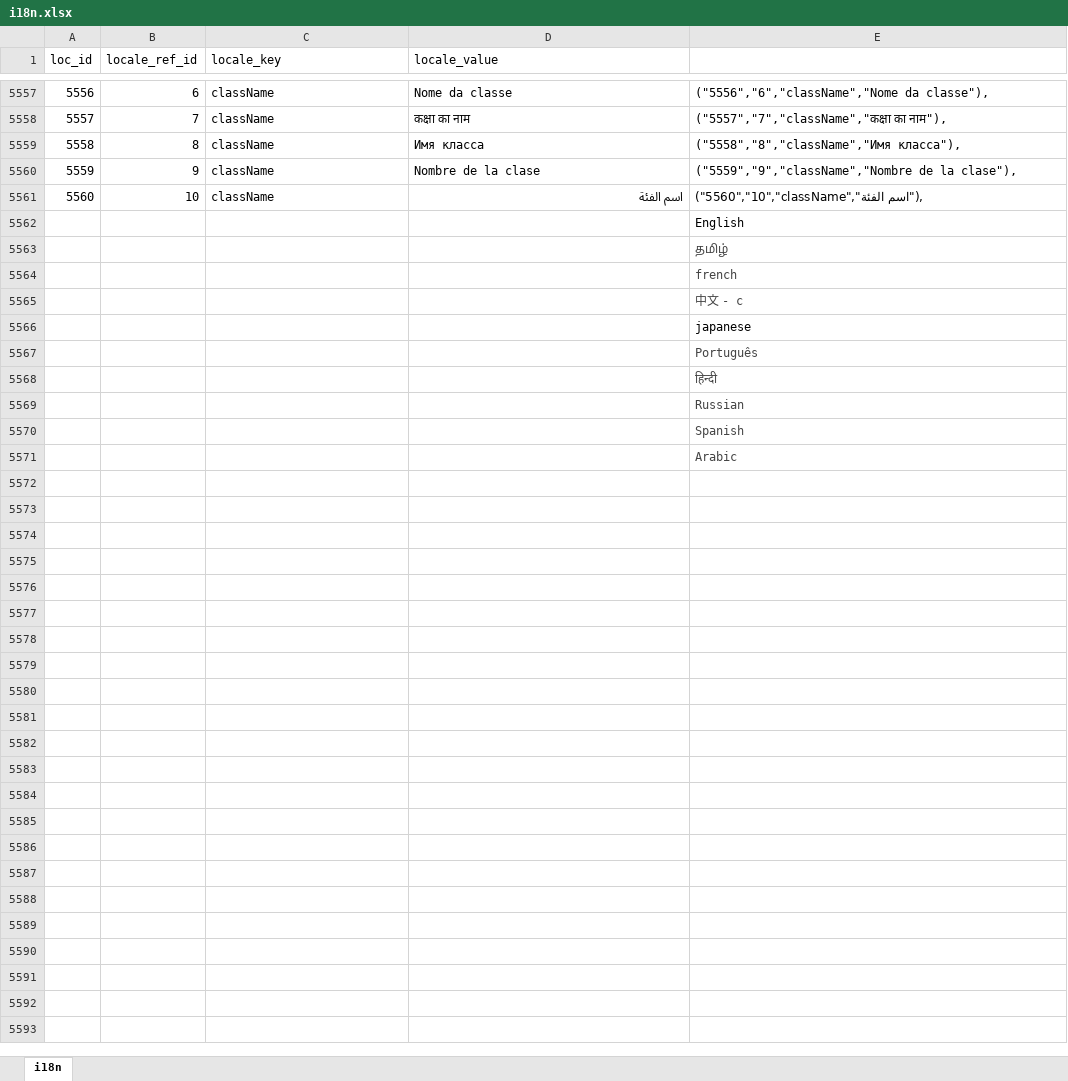
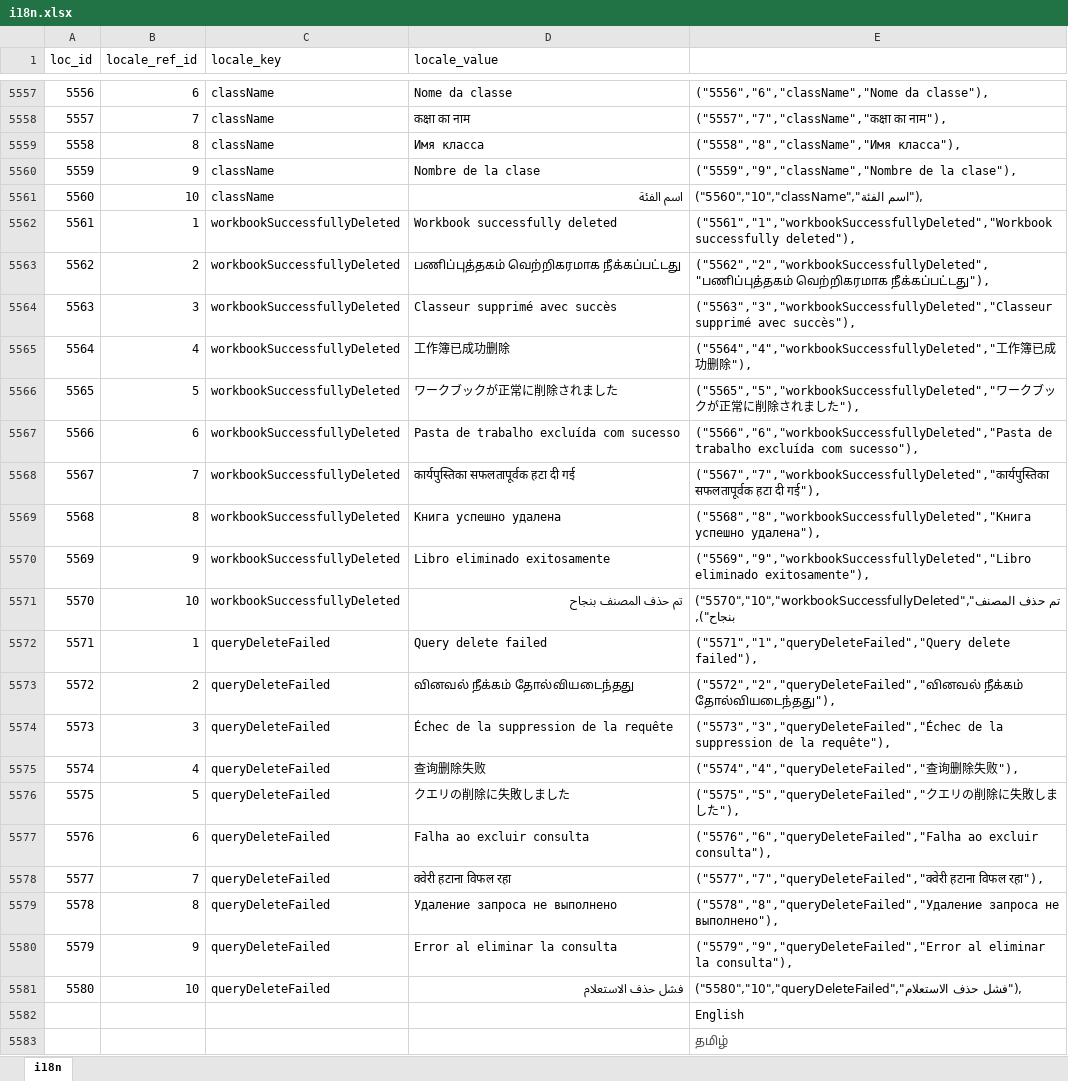
Before and after one commit to bharani-palani/ledgerely, an Excel workbook: i18n.xlsx, sheet i18n, drawn as a sheet; only a part is shown, gaps mark what is left out; the shorter side is filled out with more unchanged rows; values as stored, in another font and other column widths than the file's, no borders; the diff names each change by its address in the sheet, - before the commit and + after, or states it on an @@ line.

Commit message:
intl variables added

```diff
--- a/i18n.xlsx (sheet i18n)
+++ b/i18n.xlsx (sheet i18n)
+row 5562: 5561 | 1 | workbookSuccessfullyDeleted | Workbook successfully deleted | ("5561","1","workbookSuccessfullyDeleted","Workbook successfully deleted"),
+row 5563: 5562 | 2 | workbookSuccessfullyDeleted | பணிப்புத்தகம் வெற்றிகரமாக நீக்கப்பட்டது | ("5562","2","workbookSuccessfullyDeleted","பணிப்புத்தகம் வெற்றிகரமாக நீக்கப்பட்டது"),
+row 5564: 5563 | 3 | workbookSuccessfullyDeleted | Classeur supprimé avec succès | ("5563","3","workbookSuccessfullyDeleted","Classeur supprimé avec succès"),
+row 5565: 5564 | 4 | workbookSuccessfullyDeleted | 工作簿已成功删除 | ("5564","4","workbookSuccessfullyDeleted","工作簿已成功删除"),
+row 5566: 5565 | 5 | workbookSuccessfullyDeleted | ワークブックが正常に削除されました | ("5565","5","workbookSuccessfullyDeleted","ワークブックが正常に削除されました"),
+row 5567: 5566 | 6 | workbookSuccessfullyDeleted | Pasta de trabalho excluída com sucesso | ("5566","6","workbookSuccessfullyDeleted","Pasta de trabalho excluída com sucesso"),
+row 5568: 5567 | 7 | workbookSuccessfullyDeleted | कार्यपुस्तिका सफलतापूर्वक हटा दी गई | ("5567","7","workbookSuccessfullyDeleted","कार्यपुस्तिका सफलतापूर्वक हटा दी गई"),
+row 5569: 5568 | 8 | workbookSuccessfullyDeleted | Книга успешно удалена | ("5568","8","workbookSuccessfullyDeleted","Книга успешно удалена"),
+row 5570: 5569 | 9 | workbookSuccessfullyDeleted | Libro eliminado exitosamente | ("5569","9","workbookSuccessfullyDeleted","Libro eliminado exitosamente"),
+row 5571: 5570 | 10 | workbookSuccessfullyDeleted | تم حذف المصنف بنجاح | ("5570","10","workbookSuccessfullyDeleted","تم حذف المصنف بنجاح"),
+row 5572: 5571 | 1 | queryDeleteFailed | Query delete failed | ("5571","1","queryDeleteFailed","Query delete failed"),
+row 5573: 5572 | 2 | queryDeleteFailed | வினவல் நீக்கம் தோல்வியடைந்தது | ("5572","2","queryDeleteFailed","வினவல் நீக்கம் தோல்வியடைந்தது"),
+row 5574: 5573 | 3 | queryDeleteFailed | Échec de la suppression de la requête | ("5573","3","queryDeleteFailed","Échec de la suppression de la requête"),
+row 5575: 5574 | 4 | queryDeleteFailed | 查询删除失败 | ("5574","4","queryDeleteFailed","查询删除失败"),
+row 5576: 5575 | 5 | queryDeleteFailed | クエリの削除に失敗しました | ("5575","5","queryDeleteFailed","クエリの削除に失敗しました"),
+row 5577: 5576 | 6 | queryDeleteFailed | Falha ao excluir consulta | ("5576","6","queryDeleteFailed","Falha ao excluir consulta"),
+row 5578: 5577 | 7 | queryDeleteFailed | क्वेरी हटाना विफल रहा | ("5577","7","queryDeleteFailed","क्वेरी हटाना विफल रहा"),
+row 5579: 5578 | 8 | queryDeleteFailed | Удаление запроса не выполнено | ("5578","8","queryDeleteFailed","Удаление запроса не выполнено"),
+row 5580: 5579 | 9 | queryDeleteFailed | Error al eliminar la consulta | ("5579","9","queryDeleteFailed","Error al eliminar la consulta"),
+row 5581: 5580 | 10 | queryDeleteFailed | فشل حذف الاستعلام | ("5580","10","queryDeleteFailed","فشل حذف الاستعلام"),
```
